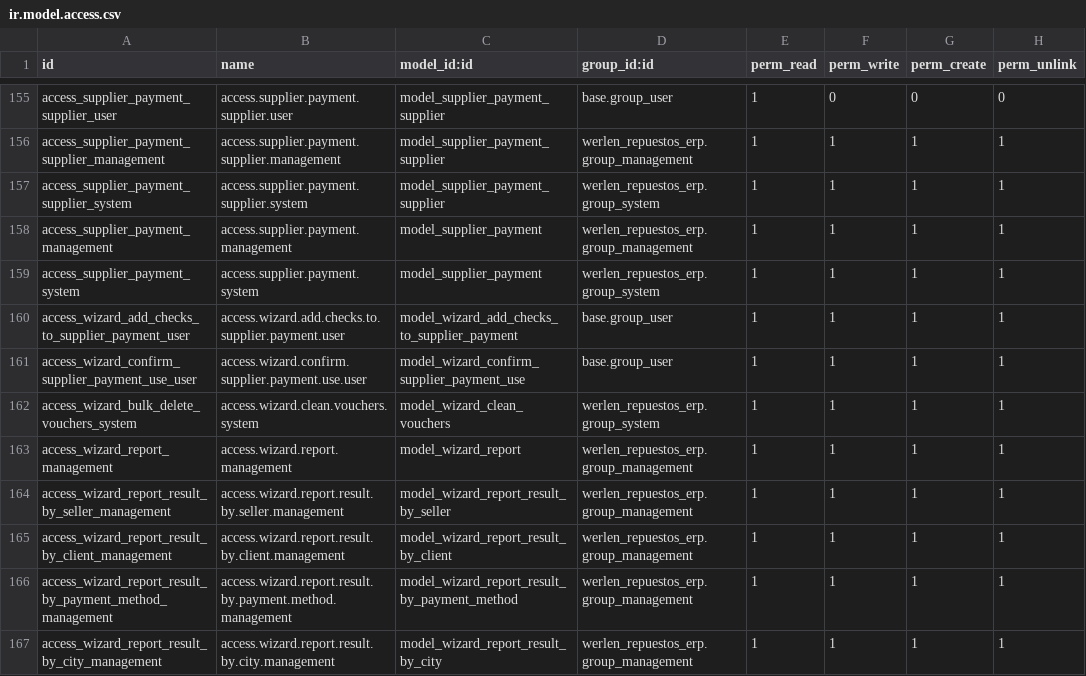
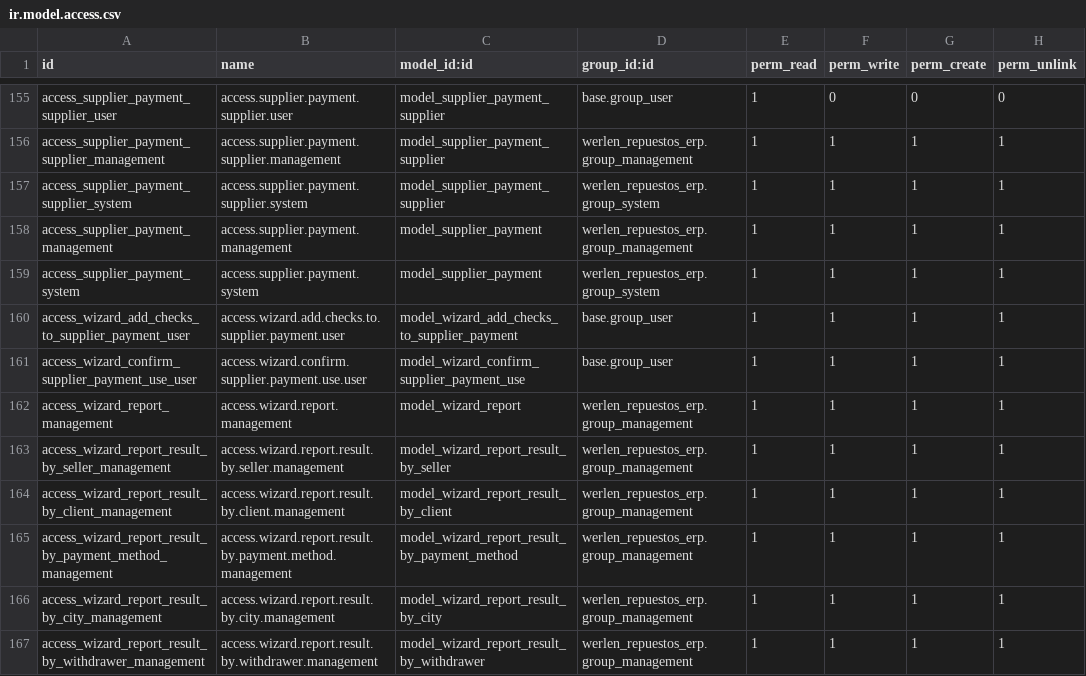
Before and after one commit to Alexander-Werlen/Proyecto_final_ERP_Odoo, a CSV file: addons/werlen_repuestos_erp/security/ir.model.access.csv, drawn as a sheet; only a part is shown, gaps mark what is left out; the shorter side is filled out with more unchanged rows.

Commit message:
refactor(T-03-003): remove voucher cleanup flow

```diff
--- a/addons/werlen_repuestos_erp/security/ir.model.access.csv
+++ b/addons/werlen_repuestos_erp/security/ir.model.access.csv
@@ -161,3 +161,2 @@ access_wizard_add_checks_to_supplier_payment_user,access.wizard.add.checks.to.su
 access_wizard_confirm_supplier_payment_use_user,access.wizard.confirm.supplier.payment.use.user,model_wizard_confirm_supplier_payment_use,base.group_user,1,1,1,1
-access_wizard_bulk_delete_vouchers_system,access.wizard.clean.vouchers.system,model_wizard_clean_vouchers,werlen_repuestos_erp.group_system,1,1,1,1
 access_wizard_report_management,access.wizard.report.management,model_wizard_report,werlen_repuestos_erp.group_management,1,1,1,1
```
Also changed, not shown: 8 other files.
